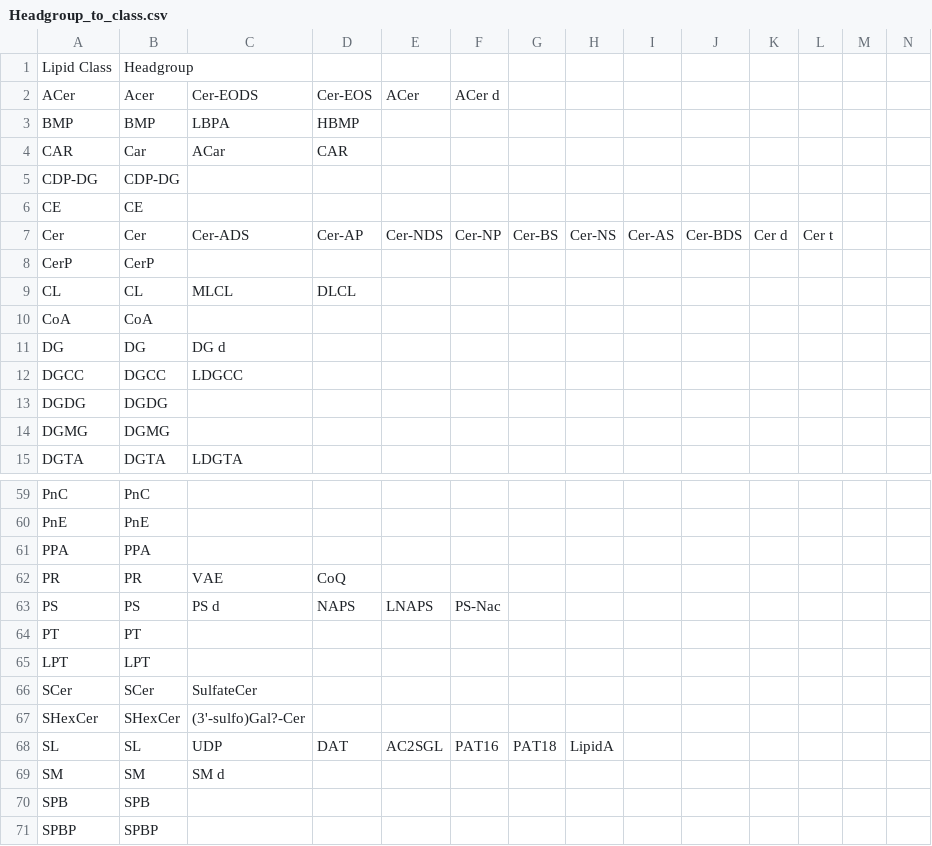
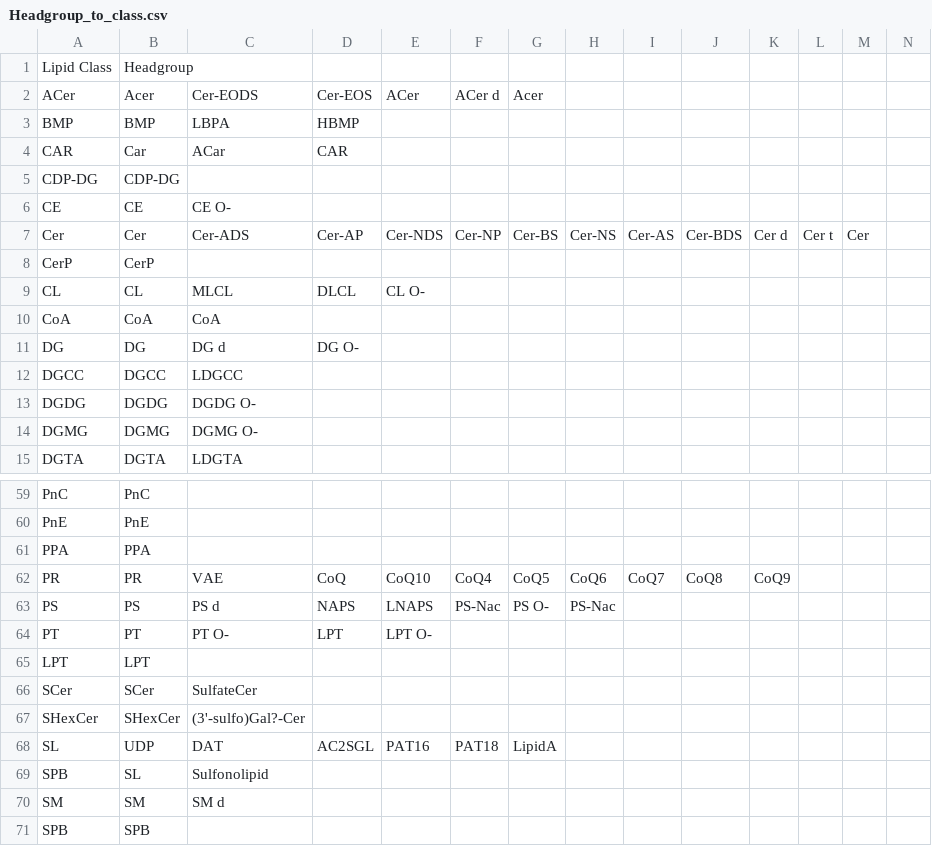
Before and after one commit to Buzattoresearch/BRG-LipidQuest, a CSV file: Appendix/Headgroup_to_class.csv, drawn as a sheet; only a part is shown, gaps mark what is left out; the shorter side is filled out with more unchanged rows; addresses are those after the commit; rows hold the shown columns only; the diff covers the shown part only; the diff names each change by its address in the sheet, - before the commit and + after, or states it on an @@ line.

```diff
--- a/Appendix/Headgroup_to_class.csv
+++ b/Appendix/Headgroup_to_class.csv
-G2: (empty)
+G2: Acer
-C6: (empty)
+C6: CE O-
-M7: (empty)
+M7: Cer
-E9: (empty)
+E9: CL O-
-C10: (empty)
+C10: CoA
-D11: (empty)
+D11: DG O-
-C13: (empty)
+C13: DGDG O-
-C14: (empty)
+C14: DGMG O-
-E62: (empty)
+E62: CoQ10
-F62: (empty)
+F62: CoQ4
-G62: (empty)
+G62: CoQ5
-H62: (empty)
+H62: CoQ6
-I62: (empty)
+I62: CoQ7
-J62: (empty)
+J62: CoQ8
-K62: (empty)
+K62: CoQ9
-G63: (empty)
+G63: PS O-
-H63: (empty)
+H63: PS-Nac
-C64: (empty)
+C64: PT O-
-D64: (empty)
+D64: LPT
-E64: (empty)
+E64: LPT O-
+row 68: SL | UDP | DAT | AC2SGL | PAT16 | PAT18 | LipidA
-A69: SL
+A69: SPB
-C69: UDP
+C69: Sulfonolipid
-D69: DAT
+D69: (empty)
-E69: AC2SGL
+E69: (empty)
-F69: PAT16
+F69: (empty)
-G69: PAT18
+G69: (empty)
-H69: LipidA
+H69: (empty)
```
Also changed, not shown: 47 edited cells elsewhere in this file, Appendix/Adducts_and_sensitivity_scores.csv, Appendix/Contaminants.csv, 46 other files.
